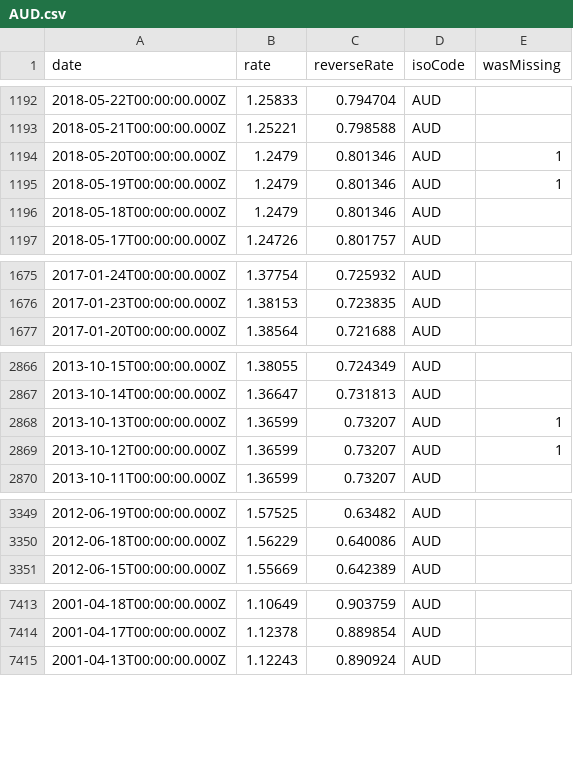
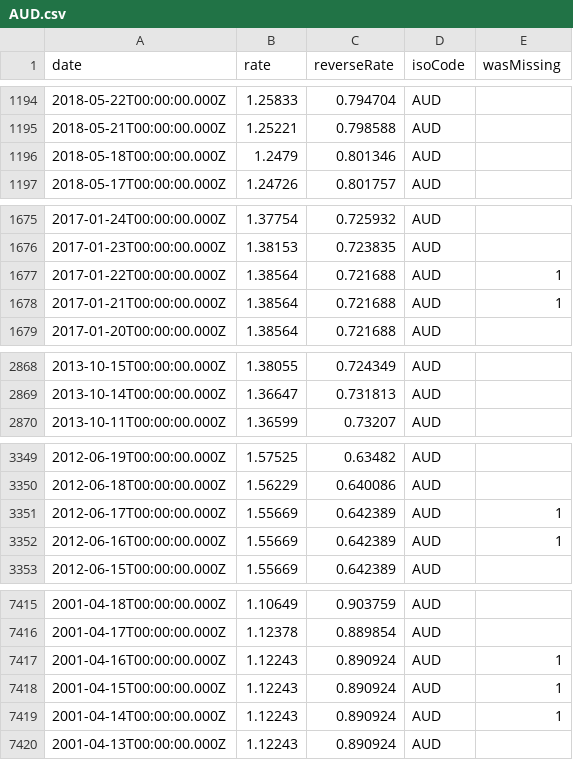
Before and after one commit to LubomirGeorgiev/bnb-currency-exchange-rates, a CSV file: data/AUD.csv, drawn as a sheet; only a part is shown, gaps mark what is left out; removed rows and columns are numbered as before the commit, all else as after; the diff covers the shown part only; the diff names each change by its address in the sheet, - before the commit and + after, or states it on an @@ line.

Commit message:
Update exchange rates

```diff
--- a/data/AUD.csv
+++ b/data/AUD.csv
-row 1194: 2018-05-20T00:00:00.000Z | 1.2479 | 0.801346 | AUD | 1
-row 1195: 2018-05-19T00:00:00.000Z | 1.2479 | 0.801346 | AUD | 1
+row 1677: 2017-01-22T00:00:00.000Z | 1.38564 | 0.721688 | AUD | 1
+row 1678: 2017-01-21T00:00:00.000Z | 1.38564 | 0.721688 | AUD | 1
-row 2868: 2013-10-13T00:00:00.000Z | 1.36599 | 0.73207 | AUD | 1
-row 2869: 2013-10-12T00:00:00.000Z | 1.36599 | 0.73207 | AUD | 1
+row 3351: 2012-06-17T00:00:00.000Z | 1.55669 | 0.642389 | AUD | 1
+row 3352: 2012-06-16T00:00:00.000Z | 1.55669 | 0.642389 | AUD | 1
+row 7417: 2001-04-16T00:00:00.000Z | 1.12243 | 0.890924 | AUD | 1
+row 7418: 2001-04-15T00:00:00.000Z | 1.12243 | 0.890924 | AUD | 1
+row 7419: 2001-04-14T00:00:00.000Z | 1.12243 | 0.890924 | AUD | 1
```
Also changed, not shown: 6 added rows and 4 removed rows elsewhere in this file, data/CHF.csv, data/CYP.csv, 39 other files.
